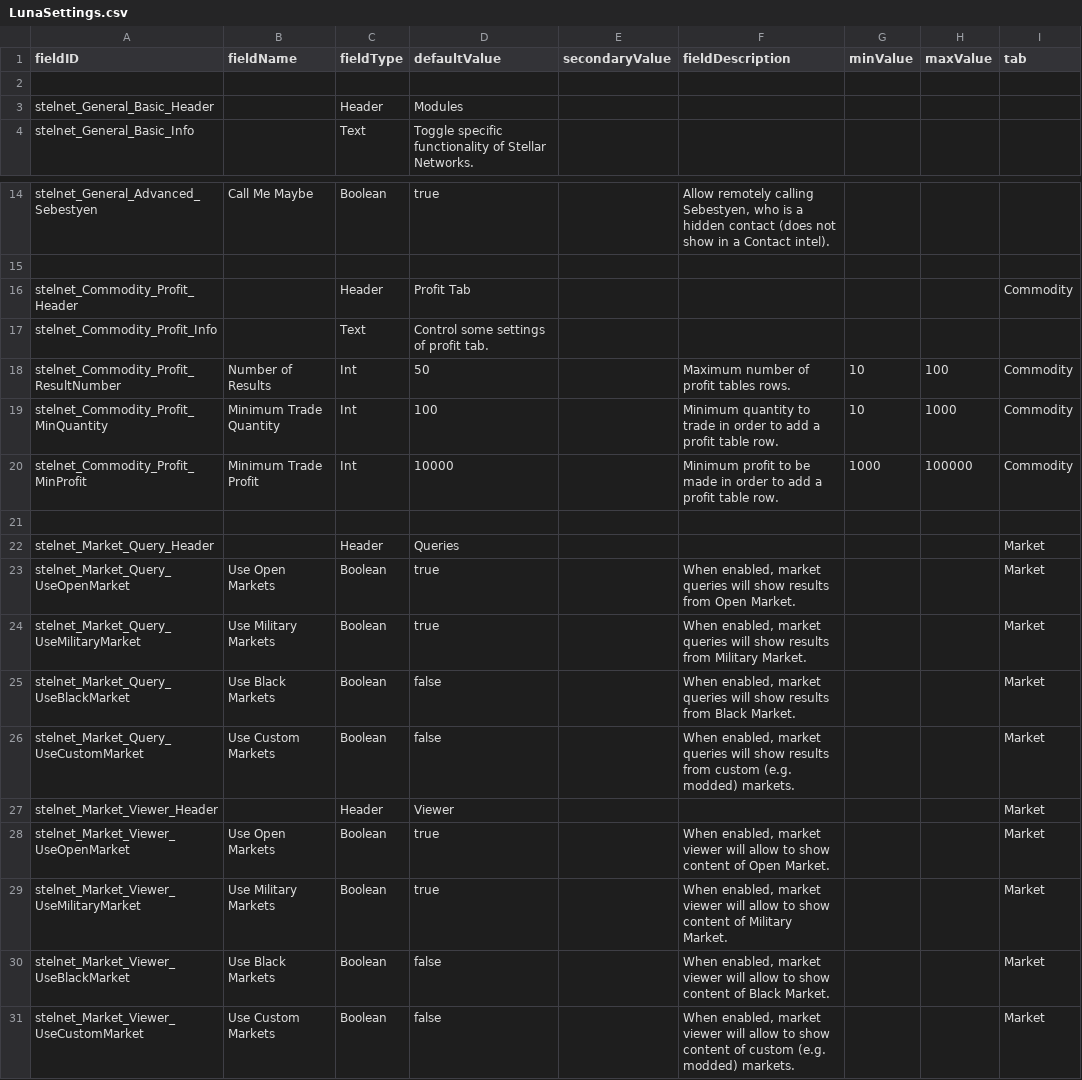
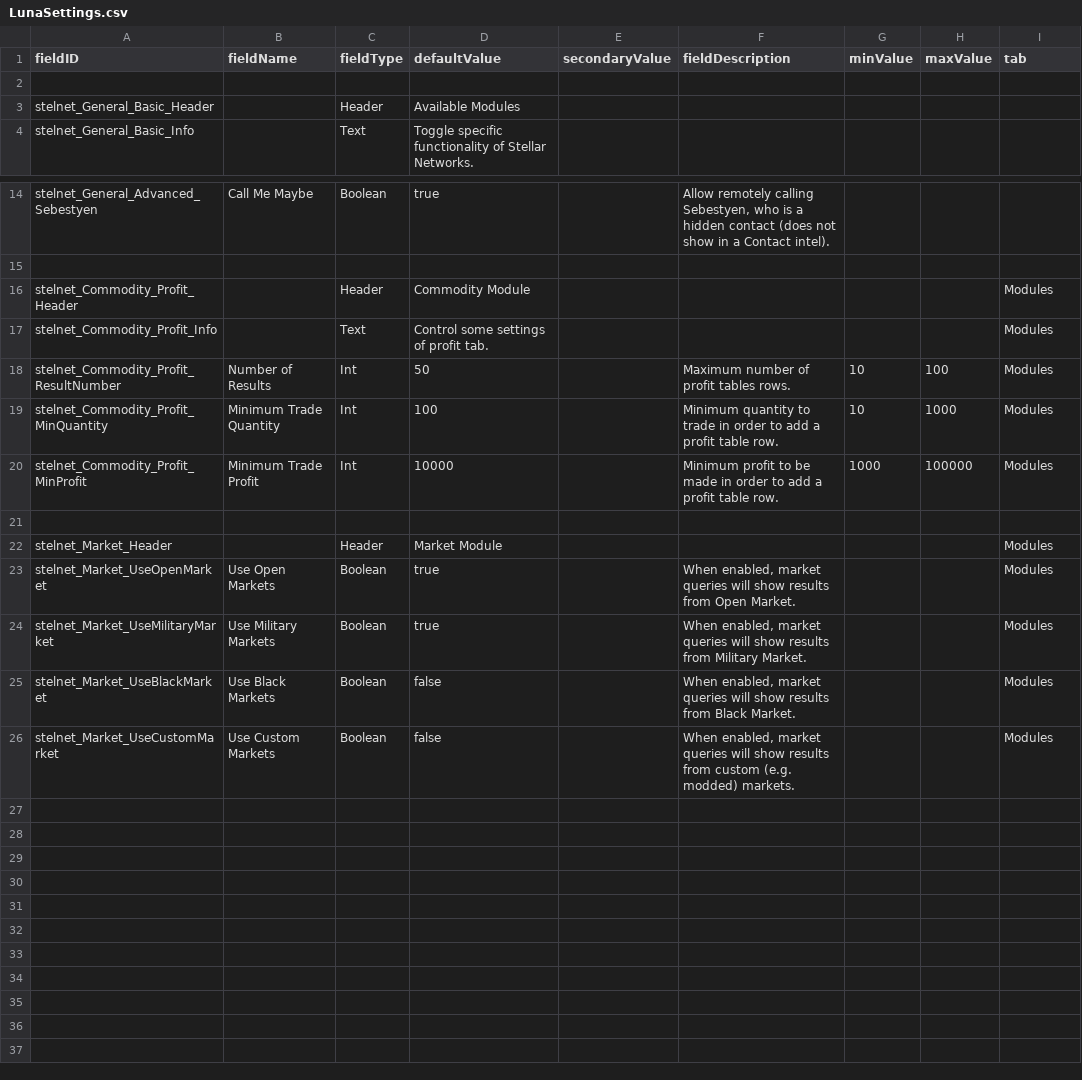
Before and after one commit to jaghaimo/stelnet, a CSV file: assets/data/config/LunaSettings.csv, drawn as a sheet; only a part is shown, gaps mark what is left out.

```diff
--- a/assets/data/config/LunaSettings.csv
+++ b/assets/data/config/LunaSettings.csv
@@ -2,3 +2,3 @@ fieldID,fieldName,fieldType,defaultValue,secondaryValue,fieldDescription,minValu
 ,,,,,,,,
-stelnet_General_Basic_Header,,Header,"Modules",,,,,
+stelnet_General_Basic_Header,,Header,"Available Modules",,,,,
 stelnet_General_Basic_Info,,Text,"Toggle specific functionality of Stellar Networks.",,,,,
@@ -15,17 +15,12 @@ stelnet_General_Advanced_Sebestyen,Call Me Maybe,Boolean,true,,"Allow remotely c
 ,,,,,,,,
-stelnet_Commodity_Profit_Header,,Header,"Profit Tab",,,,,Commodity
-stelnet_Commodity_Profit_Info,,Text,"Control some settings of profit tab.",,,,,
-stelnet_Commodity_Profit_ResultNumber,Number of Results,Int,50,,"Maximum number of profit tables rows.",10,100,Commodity
-stelnet_Commodity_Profit_MinQuantity,Minimum Trade Quantity,Int,100,,"Minimum quantity to trade in order to add a profit table row.",10,1000,Commodity
-stelnet_Commodity_Profit_MinProfit,Minimum Trade Profit,Int,10000,,"Minimum profit to be made in order to add a profit table row.",1000,100000,Commodity
+stelnet_Commodity_Profit_Header,,Header,"Commodity Module",,,,,Modules
+stelnet_Commodity_Profit_Info,,Text,"Control some settings of profit tab.",,,,,Modules
+stelnet_Commodity_Profit_ResultNumber,Number of Results,Int,50,,"Maximum number of profit tables rows.",10,100,Modules
+stelnet_Commodity_Profit_MinQuantity,Minimum Trade Quantity,Int,100,,"Minimum quantity to trade in order to add a profit table row.",10,1000,Modules
+stelnet_Commodity_Profit_MinProfit,Minimum Trade Profit,Int,10000,,"Minimum profit to be made in order to add a profit table row.",1000,100000,Modules
 ,,,,,,,,
-stelnet_Market_Query_Header,,Header,"Queries",,,,,Market
-stelnet_Market_Query_UseOpenMarket,Use Open Markets,Boolean,true,,"When enabled, market queries will show results from Open Market.",,,Market
-stelnet_Market_Query_UseMilitaryMarket,Use Military Markets,Boolean,true,,"When enabled, market queries will show results from Military Market.",,,Market
-stelnet_Market_Query_UseBlackMarket,Use Black Markets,Boolean,false,,"When enabled, market queries will show results from Black Market.",,,Market
-stelnet_Market_Query_UseCustomMarket,Use Custom Markets,Boolean,false,,"When enabled, market queries will show results from custom (e.g. modded) markets.",,,Market
-stelnet_Market_Viewer_Header,,Header,"Viewer",,,,,Market
-stelnet_Market_Viewer_UseOpenMarket,Use Open Markets,Boolean,true,,"When enabled, market viewer will allow to show content of Open Market.",,,Market
-stelnet_Market_Viewer_UseMilitaryMarket,Use Military Markets,Boolean,true,,"When enabled, market viewer will allow to show content of Military Market.",,,Market
-stelnet_Market_Viewer_UseBlackMarket,Use Black Markets,Boolean,false,,"When enabled, market viewer will allow to show content of Black Market.",,,Market
-stelnet_Market_Viewer_UseCustomMarket,Use Custom Markets,Boolean,false,,"When enabled, market viewer will allow to show content of custom (e.g. modded) markets.",,,Market
+stelnet_Market_Header,,Header,"Market Module",,,,,Modules
+stelnet_Market_UseOpenMarket,Use Open Markets,Boolean,true,,"When enabled, market queries will show results from Open Market.",,,Modules
+stelnet_Market_UseMilitaryMarket,Use Military Markets,Boolean,true,,"When enabled, market queries will show results from Military Market.",,,Modules
+stelnet_Market_UseBlackMarket,Use Black Markets,Boolean,false,,"When enabled, market queries will show results from Black Market.",,,Modules
+stelnet_Market_UseCustomMarket,Use Custom Markets,Boolean,false,,"When enabled, market queries will show results from custom (e.g. modded) markets.",,,Modules
```
Also changed, not shown: 25 other files.
